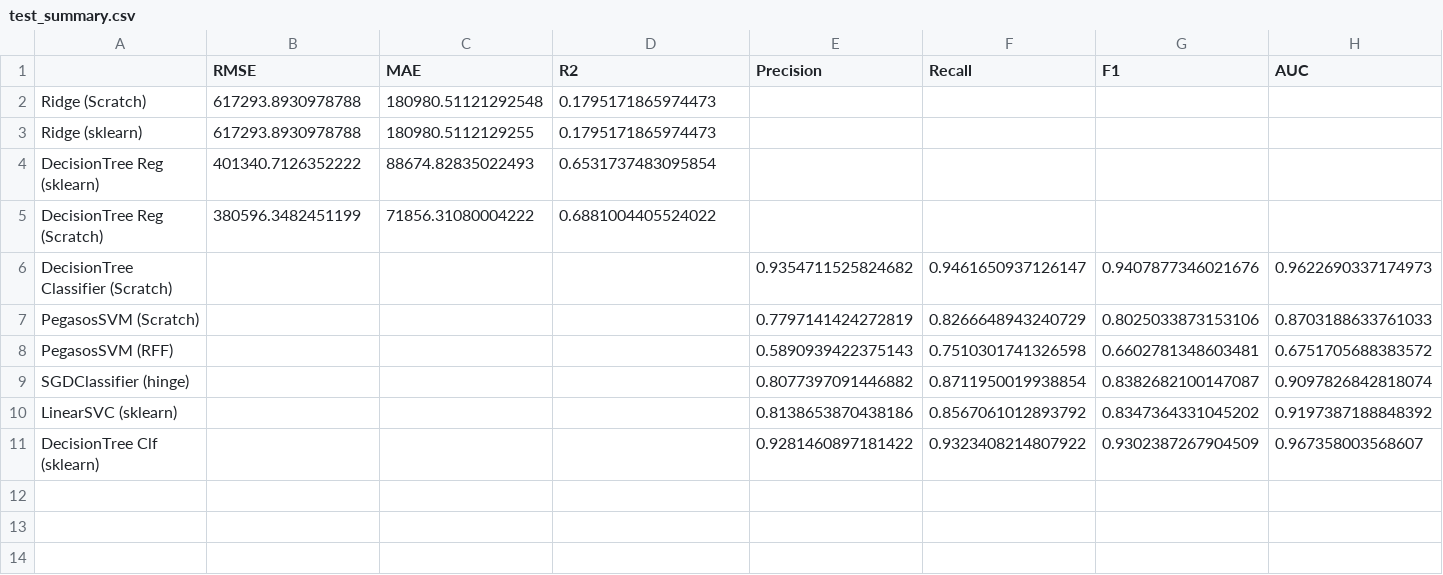
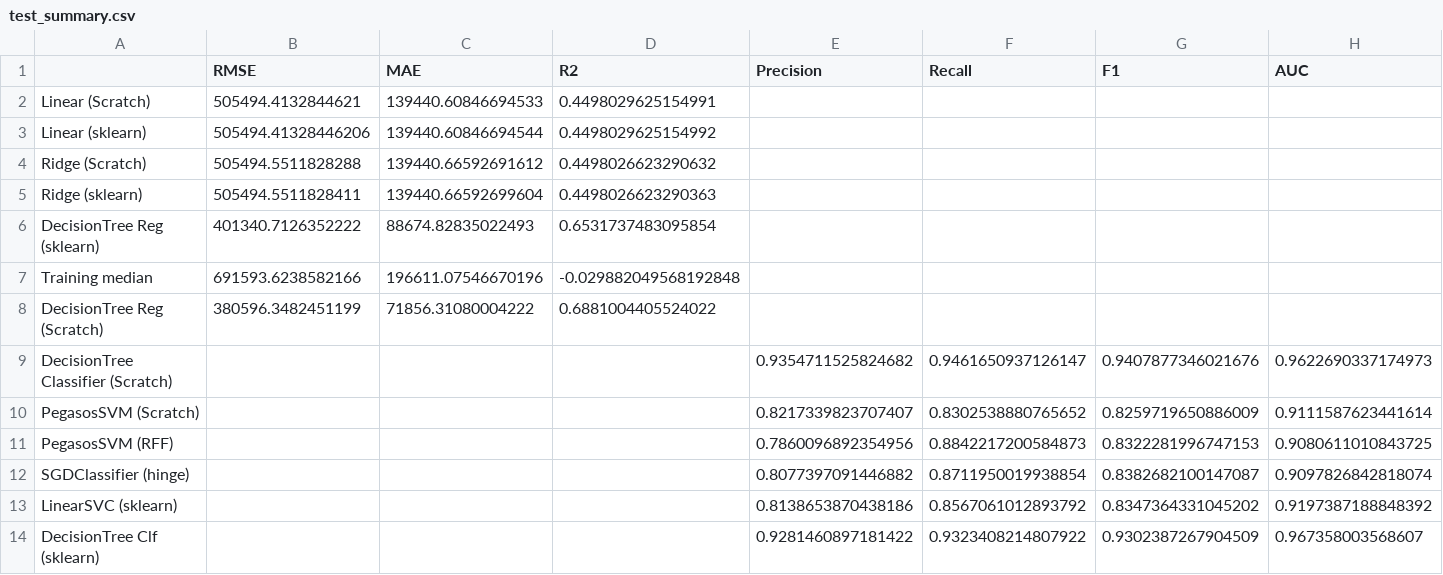
Before and after one commit to Haji708/ml_final_project, a CSV file: report/test_summary.csv, drawn as a sheet.

```diff
--- a/report/test_summary.csv
+++ b/report/test_summary.csv
@@ -1,9 +1,12 @@
 ,RMSE,MAE,R2,Precision,Recall,F1,AUC
-Ridge (Scratch),617293.8930978788,180980.51121292548,0.1795171865974473,,,,
-Ridge (sklearn),617293.8930978788,180980.5112129255,0.1795171865974473,,,,
+Linear (Scratch),505494.4132844621,139440.60846694533,0.4498029625154991,,,,
+Linear (sklearn),505494.41328446206,139440.60846694544,0.4498029625154992,,,,
+Ridge (Scratch),505494.5511828288,139440.66592691612,0.4498026623290632,,,,
+Ridge (sklearn),505494.5511828411,139440.66592699604,0.4498026623290363,,,,
 DecisionTree Reg (sklearn),401340.7126352222,88674.82835022493,0.6531737483095854,,,,
+Training median,691593.6238582166,196611.07546670196,-0.029882049568192848,,,,
 DecisionTree Reg (Scratch),380596.3482451199,71856.31080004222,0.6881004405524022,,,,
 DecisionTree Classifier (Scratch),,,,0.9354711525824682,0.9461650937126147,0.9407877346021676,0.9622690337174973
-PegasosSVM (Scratch),,,,0.7797141424272819,0.8266648943240729,0.8025033873153106,0.8703188633761033
-PegasosSVM (RFF),,,,0.5890939422375143,0.7510301741326598,0.6602781348603481,0.6751705688383572
+PegasosSVM (Scratch),,,,0.8217339823707407,0.8302538880765652,0.8259719650886009,0.9111587623441614
+PegasosSVM (RFF),,,,0.7860096892354956,0.8842217200584873,0.8322281996747153,0.9080611010843725
 SGDClassifier (hinge),,,,0.8077397091446882,0.8711950019938854,0.8382682100147087,0.9097826842818074
```
Also changed, not shown: report/member1_checked/cv_summary.csv, report/member1_checked/test_metrics.csv, 16 other files.
